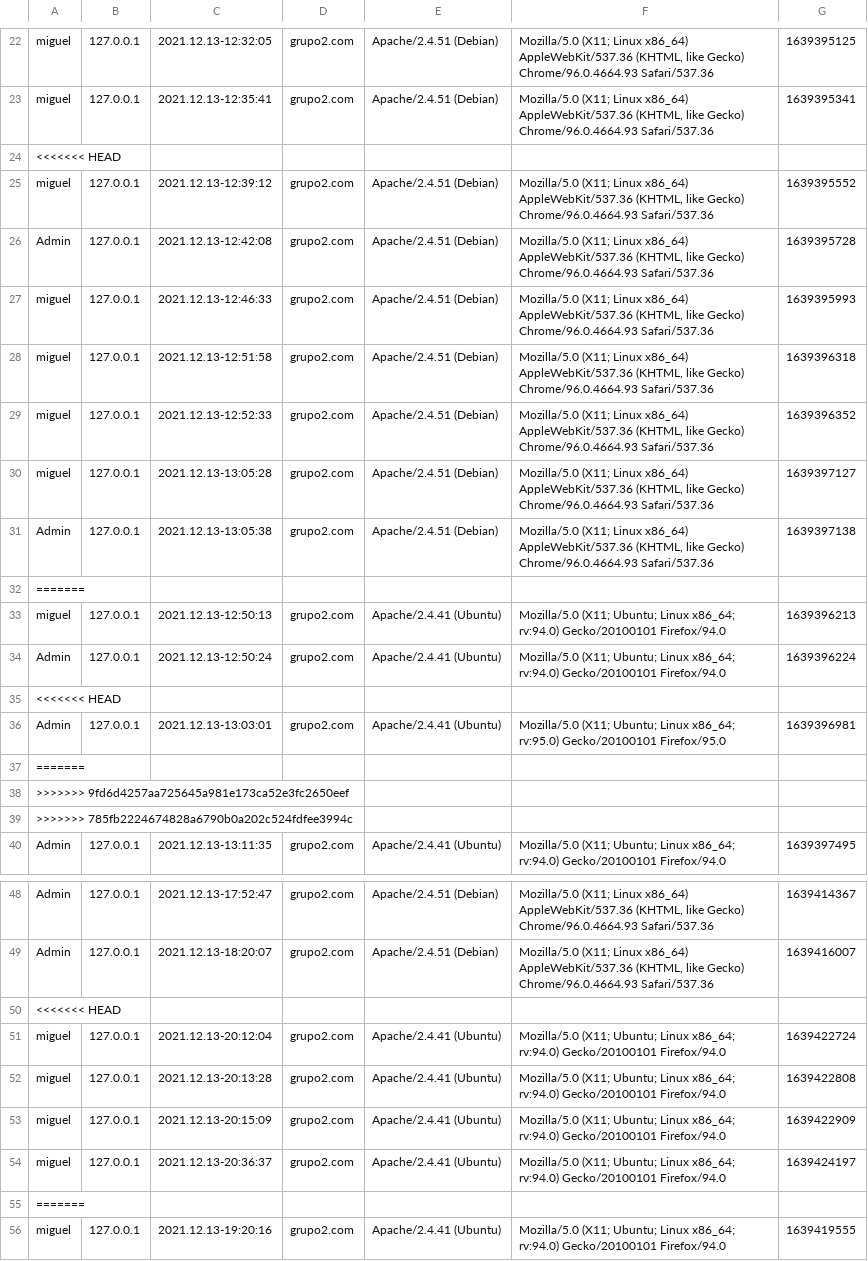
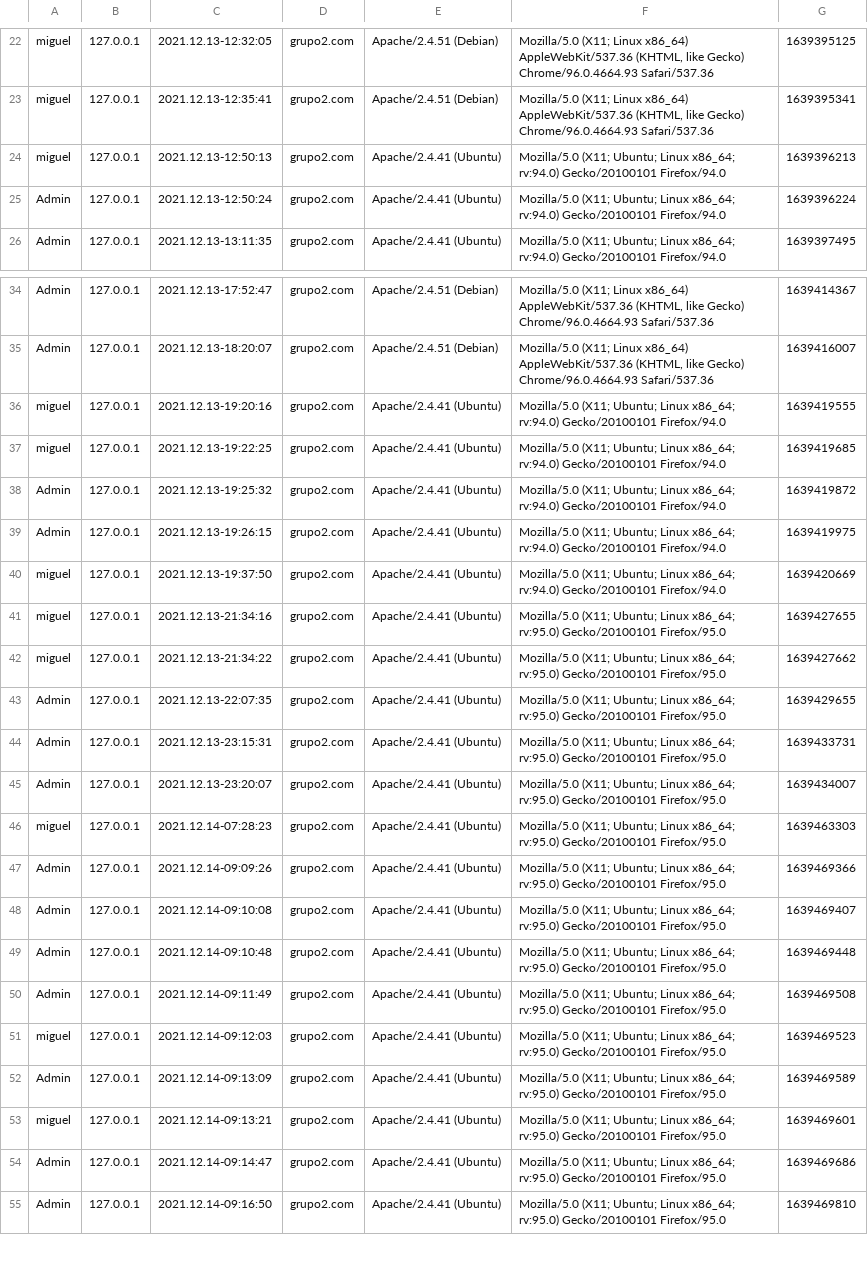
Before and after one commit to dwcs-ucha/grupo02-21, a CSV file: DataBase/visitas.csv, drawn as a sheet; only a part is shown, gaps mark what is left out; the shorter side is filled out with more unchanged rows; removed rows and columns are numbered as before the commit, all else as after; the diff covers the shown part only; the diff names each change by its address in the sheet, - before the commit and + after, or states it on an @@ line.

```diff
--- a/DataBase/visitas.csv
+++ b/DataBase/visitas.csv
-row 24: <<<<<<< HEAD
-row 25: miguel | 127.0.0.1 | 2021.12.13-12:39:12 | grupo2.com | Apache/2.4.51 (Debian) | Mozilla/5.0 (X11; Linux x86_64) AppleWebKit/537.36 (KHTML, like Gecko) Chrome/96.0.4664.93 Safari/537.36 | 1639395552
-row 26: Admin | 127.0.0.1 | 2021.12.13-12:42:08 | grupo2.com | Apache/2.4.51 (Debian) | Mozilla/5.0 (X11; Linux x86_64) AppleWebKit/537.36 (KHTML, like Gecko) Chrome/96.0.4664.93 Safari/537.36 | 1639395728
-row 27: miguel | 127.0.0.1 | 2021.12.13-12:46:33 | grupo2.com | Apache/2.4.51 (Debian) | Mozilla/5.0 (X11; Linux x86_64) AppleWebKit/537.36 (KHTML, like Gecko) Chrome/96.0.4664.93 Safari/537.36 | 1639395993
-row 28: miguel | 127.0.0.1 | 2021.12.13-12:51:58 | grupo2.com | Apache/2.4.51 (Debian) | Mozilla/5.0 (X11; Linux x86_64) AppleWebKit/537.36 (KHTML, like Gecko) Chrome/96.0.4664.93 Safari/537.36 | 1639396318
-row 29: miguel | 127.0.0.1 | 2021.12.13-12:52:33 | grupo2.com | Apache/2.4.51 (Debian) | Mozilla/5.0 (X11; Linux x86_64) AppleWebKit/537.36 (KHTML, like Gecko) Chrome/96.0.4664.93 Safari/537.36 | 1639396352
-row 30: miguel | 127.0.0.1 | 2021.12.13-13:05:28 | grupo2.com | Apache/2.4.51 (Debian) | Mozilla/5.0 (X11; Linux x86_64) AppleWebKit/537.36 (KHTML, like Gecko) Chrome/96.0.4664.93 Safari/537.36 | 1639397127
-row 31: Admin | 127.0.0.1 | 2021.12.13-13:05:38 | grupo2.com | Apache/2.4.51 (Debian) | Mozilla/5.0 (X11; Linux x86_64) AppleWebKit/537.36 (KHTML, like Gecko) Chrome/96.0.4664.93 Safari/537.36 | 1639397138
-row 32: =======
-row 35: <<<<<<< HEAD
-row 36: Admin | 127.0.0.1 | 2021.12.13-13:03:01 | grupo2.com | Apache/2.4.41 (Ubuntu) | Mozilla/5.0 (X11; Ubuntu; Linux x86_64; rv:95.0) Gecko/20100101 Firefox/95.0 | 1639396981
-row 37: =======
-row 38: >>>>>>> 9fd6d4257aa725645a981e173ca52e3fc2650eef
-row 39: >>>>>>> 785fb2224674828a6790b0a202c524fdfee3994c
-row 50: <<<<<<< HEAD
-row 51: miguel | 127.0.0.1 | 2021.12.13-20:12:04 | grupo2.com | Apache/2.4.41 (Ubuntu) | Mozilla/5.0 (X11; Ubuntu; Linux x86_64; rv:94.0) Gecko/20100101 Firefox/94.0 | 1639422724
-row 52: miguel | 127.0.0.1 | 2021.12.13-20:13:28 | grupo2.com | Apache/2.4.41 (Ubuntu) | Mozilla/5.0 (X11; Ubuntu; Linux x86_64; rv:94.0) Gecko/20100101 Firefox/94.0 | 1639422808
-row 53: miguel | 127.0.0.1 | 2021.12.13-20:15:09 | grupo2.com | Apache/2.4.41 (Ubuntu) | Mozilla/5.0 (X11; Ubuntu; Linux x86_64; rv:94.0) Gecko/20100101 Firefox/94.0 | 1639422909
-row 54: miguel | 127.0.0.1 | 2021.12.13-20:36:37 | grupo2.com | Apache/2.4.41 (Ubuntu) | Mozilla/5.0 (X11; Ubuntu; Linux x86_64; rv:94.0) Gecko/20100101 Firefox/94.0 | 1639424197
-row 55: =======
```
Also changed, not shown: 4 added rows and 1 removed row elsewhere in this file, 6 other files.
